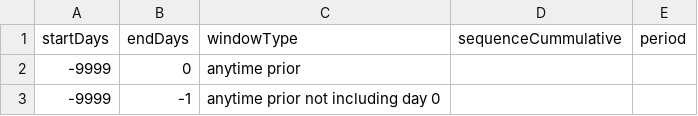
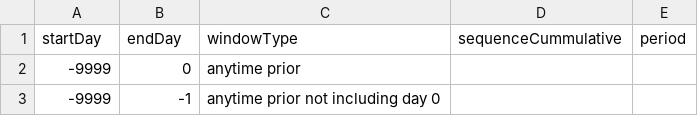
Before and after one commit to gowthamrao/ohdsiHelpers, a CSV file: inst/FeatureExtractionTimeWindows.csv, drawn as a sheet; only a part is shown.

```diff
--- a/inst/FeatureExtractionTimeWindows.csv
+++ b/inst/FeatureExtractionTimeWindows.csv
@@ -1,2 +1,2 @@
-startDays,endDays,windowType,sequenceCummulative,period
+startDay,endDay,windowType,sequenceCummulative,period
 -9999,0,anytime prior,,
```
Also changed, not shown: 6 other files.
